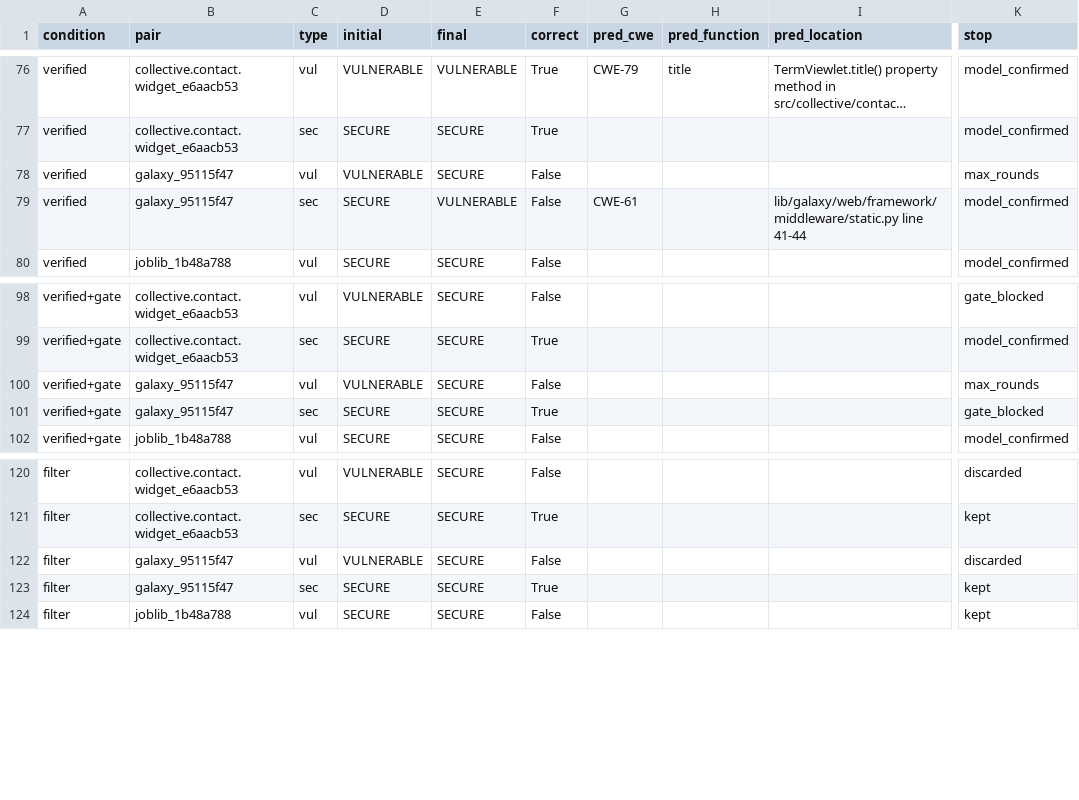
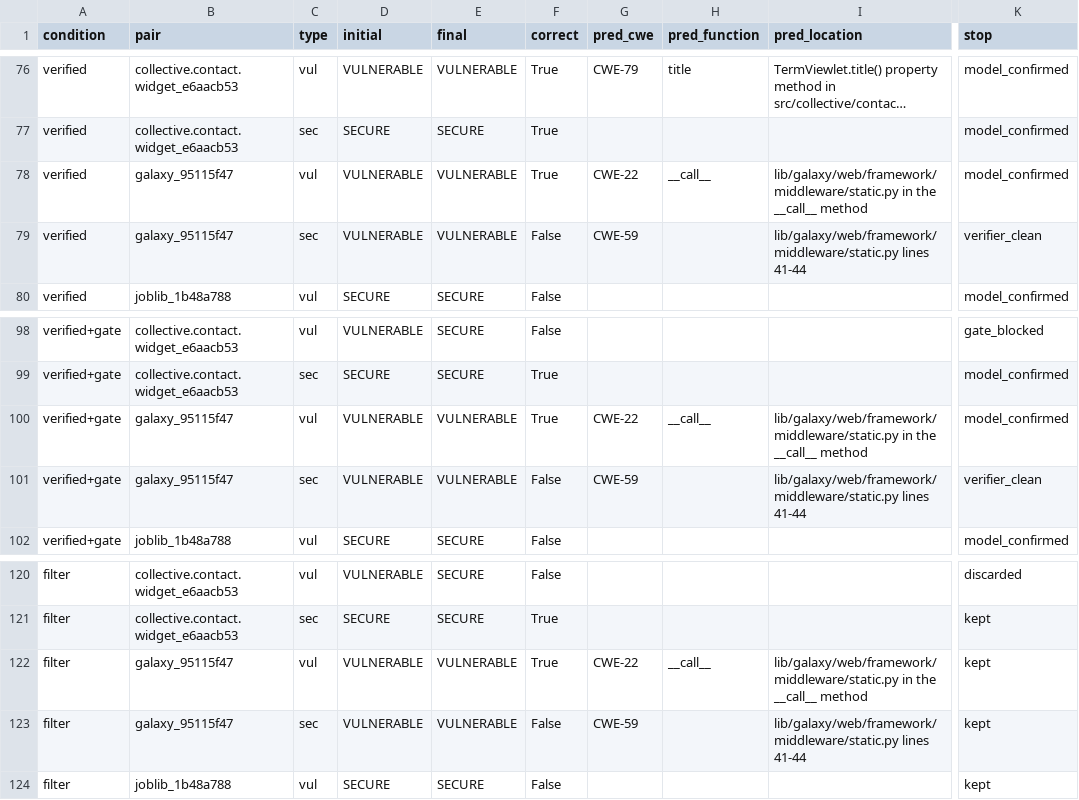
Before and after one commit to rajkangr/VERA-DREA, a CSV file: code/results/instances_deepseek-v3.2_dev.csv, drawn as a sheet; only a part is shown, gaps mark what is left out; long unchanged cells end in …; the diff covers the shown part only; the diff names each change by its address in the sheet, - before the commit and + after, or states it on an @@ line.

Commit message:
Dev reruns after tuning fixes 1, 3, 4: galaxy, apkleaks, bot

```diff
--- a/code/results/instances_deepseek-v3.2_dev.csv
+++ b/code/results/instances_deepseek-v3.2_dev.csv
-E78 (final): SECURE
+E78 (final): VULNERABLE
-F78 (correct): False
+F78 (correct): True
-G78 (pred_cwe): (empty)
+G78 (pred_cwe): CWE-22
-H78 (pred_function): (empty)
+H78 (pred_function): __call__
-I78 (pred_location): (empty)
+I78 (pred_location): lib/galaxy/web/framework/middleware/static.py in the __call__ method
-K78 (stop): max_rounds
+K78 (stop): model_confirmed
-D79 (initial): SECURE
+D79 (initial): VULNERABLE
-G79 (pred_cwe): CWE-61
+G79 (pred_cwe): CWE-59
-I79 (pred_location): lib/galaxy/web/framework/middleware/static.py line 41-44
+I79 (pred_location): lib/galaxy/web/framework/middleware/static.py lines 41-44
-K79 (stop): model_confirmed
+K79 (stop): verifier_clean
-E100:E101 (final): SECURE
+E100:E101 (final): VULNERABLE
-F100 (correct): False
+F100 (correct): True
-G100 (pred_cwe): (empty)
+G100 (pred_cwe): CWE-22
-H100 (pred_function): (empty)
+H100 (pred_function): __call__
-I100 (pred_location): (empty)
+I100 (pred_location): lib/galaxy/web/framework/middleware/static.py in the __call__ method
-K100 (stop): max_rounds
+K100 (stop): model_confirmed
-D101 (initial): SECURE
+D101 (initial): VULNERABLE
-F101 (correct): True
+F101 (correct): False
-G101 (pred_cwe): (empty)
+G101 (pred_cwe): CWE-59
-I101 (pred_location): (empty)
+I101 (pred_location): lib/galaxy/web/framework/middleware/static.py lines 41-44
-K101 (stop): gate_blocked
+K101 (stop): verifier_clean
-E122:E123 (final): SECURE
+E122:E123 (final): VULNERABLE
-F122 (correct): False
+F122 (correct): True
-G122 (pred_cwe): (empty)
+G122 (pred_cwe): CWE-22
-H122 (pred_function): (empty)
+H122 (pred_function): __call__
-I122 (pred_location): (empty)
+I122 (pred_location): lib/galaxy/web/framework/middleware/static.py in the __call__ method
-K122 (stop): discarded
+K122 (stop): kept
-D123 (initial): SECURE
+D123 (initial): VULNERABLE
-F123 (correct): True
+F123 (correct): False
-G123 (pred_cwe): (empty)
+G123 (pred_cwe): CWE-59
-I123 (pred_location): (empty)
+I123 (pred_location): lib/galaxy/web/framework/middleware/static.py lines 41-44
```
Also changed, not shown: 2 added rows, 2 removed rows and 90 edited cells elsewhere in this file, code/results/summary_deepseek-v3.2_dev.csv, 1 other file.
